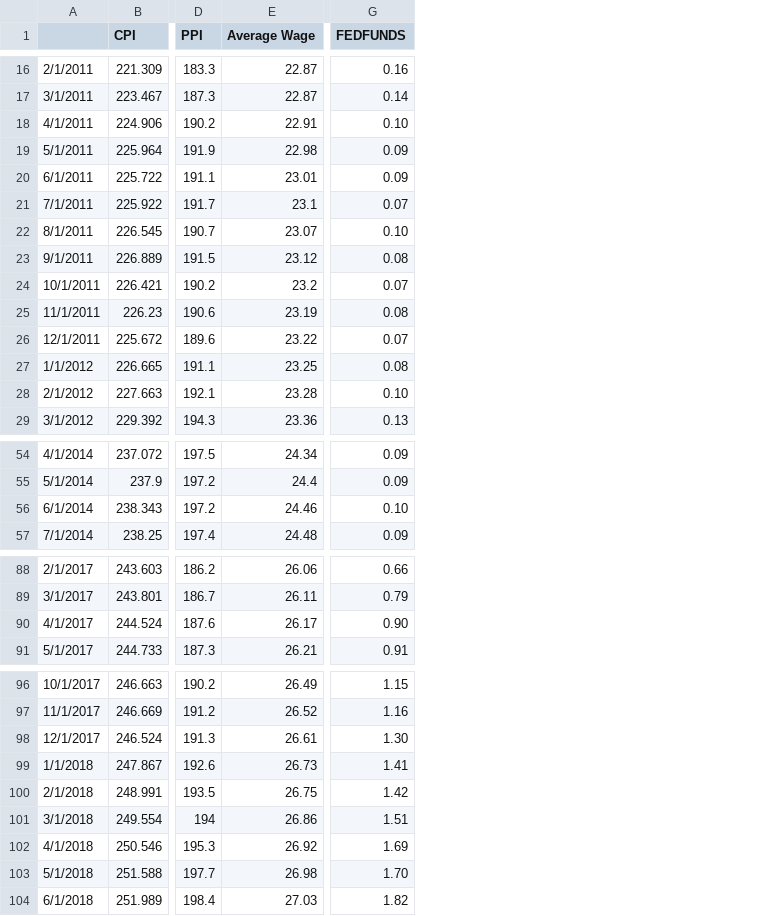
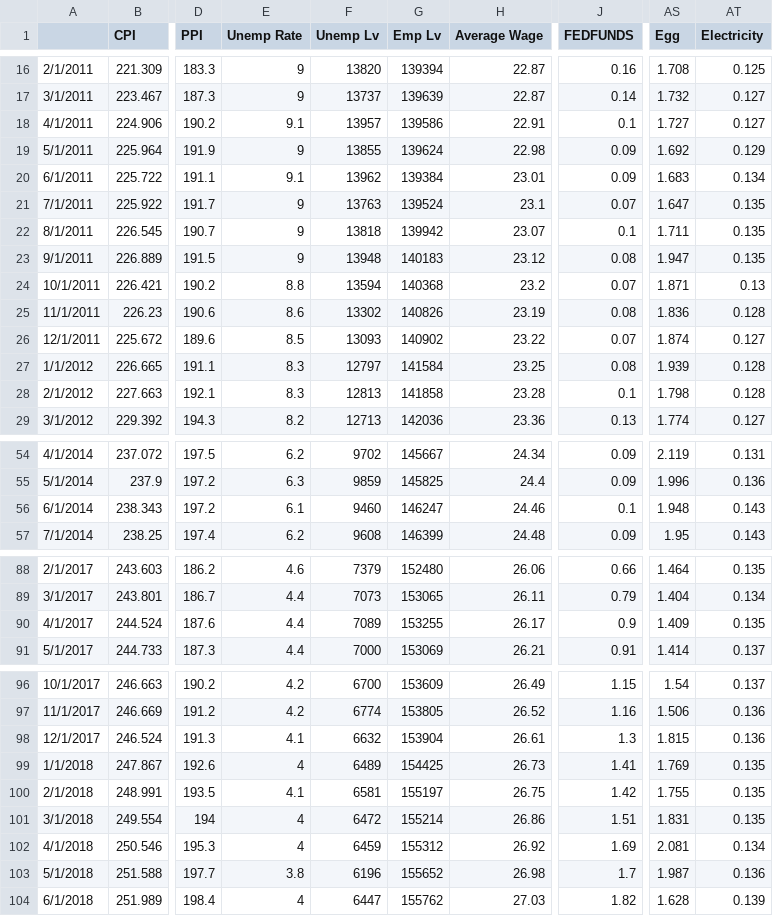
Before and after one commit to ezaccountz/DATA_698, a CSV file: data.csv, drawn as a sheet; only a part is shown, gaps mark what is left out; addresses are those after the commit; the diff covers the shown part only; the diff names each change by its address in the sheet, - before the commit and + after, or states it on an @@ line.

```diff
--- a/data.csv
+++ b/data.csv
+column E (Unemp Rate), rows 16-29: 9 | 9 | 9.1 | 9 | 9.1 | 9 | 9 | 9 | 8.8 | 8.6 | 8.5 | 8.3 | 8.3 | 8.2; rows 54-57: 6.2 | 6.3 | 6.1 | 6.2; rows 88-91: 4.6 | 4.4 | 4.4 | 4.4; rows 96-104: 4.2 | 4.2 | 4.1 | 4 | 4.1 | 4 | 4 | 3.8 | 4
+column F (Unemp Lv), rows 16-29: 13820 | 13737 | 13957 | 13855 | 13962 | 13763 | 13818 | 13948 | 13594 | 13302 | 13093 | 12797 | 12813 | 12713; rows 54-57: 9702 | 9859 | 9460 | 9608; rows 88-91: 7379 | 7073 | 7089 | 7000; rows 96-104: 6700 | 6774 | 6632 | 6489 | 6581 | 6472 | 6459 | 6196 | 6447
+column G (Emp Lv), rows 16-29: 139394 | 139639 | 139586 | 139624 | 139384 | 139524 | 139942 | 140183 | 140368 | 140826 | 140902 | 141584 | 141858 | 142036; rows 54-57: 145667 | 145825 | 146247 | 146399; rows 88-91: 152480 | 153065 | 153255 | 153069; rows 96-104: 153609 | 153805 | 153904 | 154425 | 155197 | 155214 | 155312 | 155652 | 155762
+column AS (Egg), rows 16-29: 1.708 | 1.732 | 1.727 | 1.692 | 1.683 | 1.647 | 1.711 | 1.947 | 1.871 | 1.836 | 1.874 | 1.939 | 1.798 | 1.774; rows 54-57: 2.119 | 1.996 | 1.948 | 1.95; rows 88-91: 1.464 | 1.404 | 1.409 | 1.414; rows 96-104: 1.54 | 1.506 | 1.815 | 1.769 | 1.755 | 1.831 | 2.081 | 1.987 | 1.628
+column AT (Electricity), rows 16-29: 0.125 | 0.127 | 0.127 | 0.129 | 0.134 | 0.135 | 0.135 | 0.135 | 0.13 | 0.128 | 0.127 | 0.128 | 0.128 | 0.127; rows 54-57: 0.131 | 0.136 | 0.143 | 0.143; rows 88-91: 0.135 | 0.134 | 0.135 | 0.137; rows 96-104: 0.137 | 0.136 | 0.136 | 0.135 | 0.135 | 0.135 | 0.134 | 0.136 | 0.139
-J18 (FEDFUNDS): 0.10
+J18 (FEDFUNDS): 0.1
-J22 (FEDFUNDS): 0.10
+J22 (FEDFUNDS): 0.1
-J28 (FEDFUNDS): 0.10
+J28 (FEDFUNDS): 0.1
-J56 (FEDFUNDS): 0.10
+J56 (FEDFUNDS): 0.1
-J90 (FEDFUNDS): 0.90
+J90 (FEDFUNDS): 0.9
-J98 (FEDFUNDS): 1.30
+J98 (FEDFUNDS): 1.3
-J103 (FEDFUNDS): 1.70
+J103 (FEDFUNDS): 1.7
```
Also changed, not shown: 13 edited cells elsewhere in this file.
